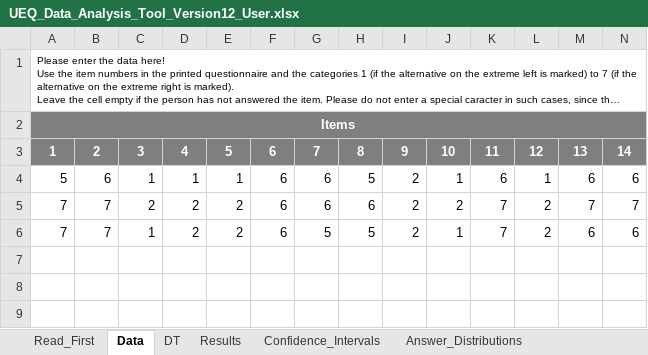
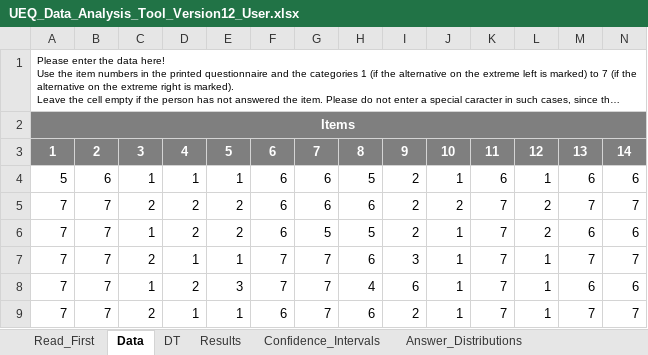
Before and after one commit to Riz97/Master-Thesis, an Excel workbook: Questionnaire/EUQ/UEQ_Data_Analysis_Tool_Version12_User.xlsx, sheet Data, drawn as a sheet; only a part is shown; long unchanged cells end in …; values as stored, in another font and other column widths than the file's, no borders; rows hold the shown columns only; the diff names each change by its address in the sheet, - before the commit and + after, or states it on an @@ line.

```diff
--- a/Questionnaire/EUQ/UEQ_Data_Analysis_Tool_Version12_User.xlsx (sheet Data)
+++ b/Questionnaire/EUQ/UEQ_Data_Analysis_Tool_Version12_User.xlsx (sheet Data)
+row 7: 7 | 7 | 2 | 1 | 1 | 7 | 7 | 6 | 3 | 1 | 7 | 1 | 7 | 7
+row 8: 7 | 7 | 1 | 2 | 3 | 7 | 7 | 4 | 6 | 1 | 7 | 1 | 6 | 6
+row 9: 7 | 7 | 2 | 1 | 1 | 6 | 7 | 6 | 2 | 1 | 7 | 1 | 7 | 7
```
Also changed, not shown: sheet Confidence_Intervals, sheet Scale_Consistency, sheet Results, sheet DT, sheet Inconsistencies, sheet Sample_Size, 3 more sheets, formulas that keep their value, charts or pictures, Questionnaire/SUS/User_SUS.xlsx.
